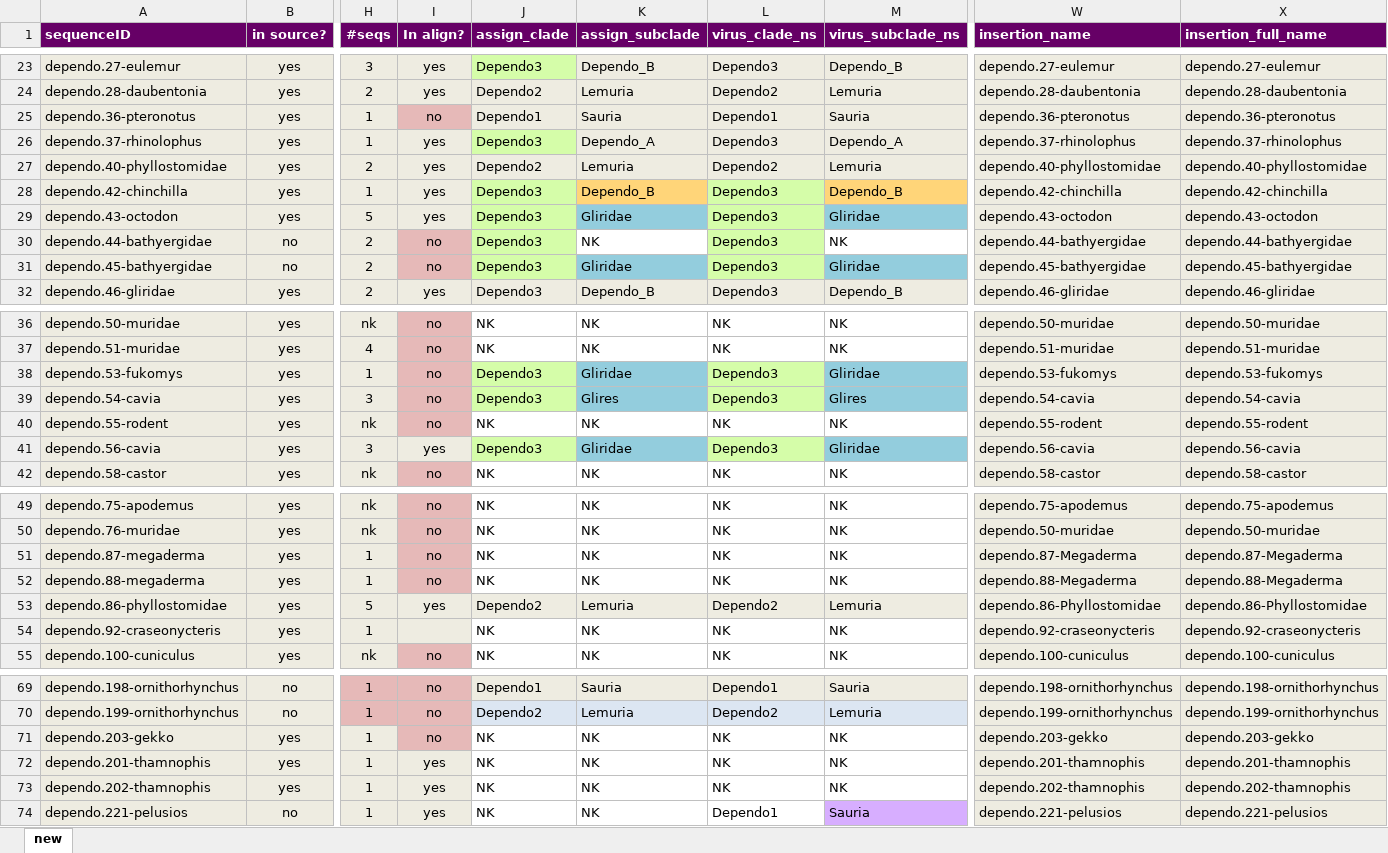
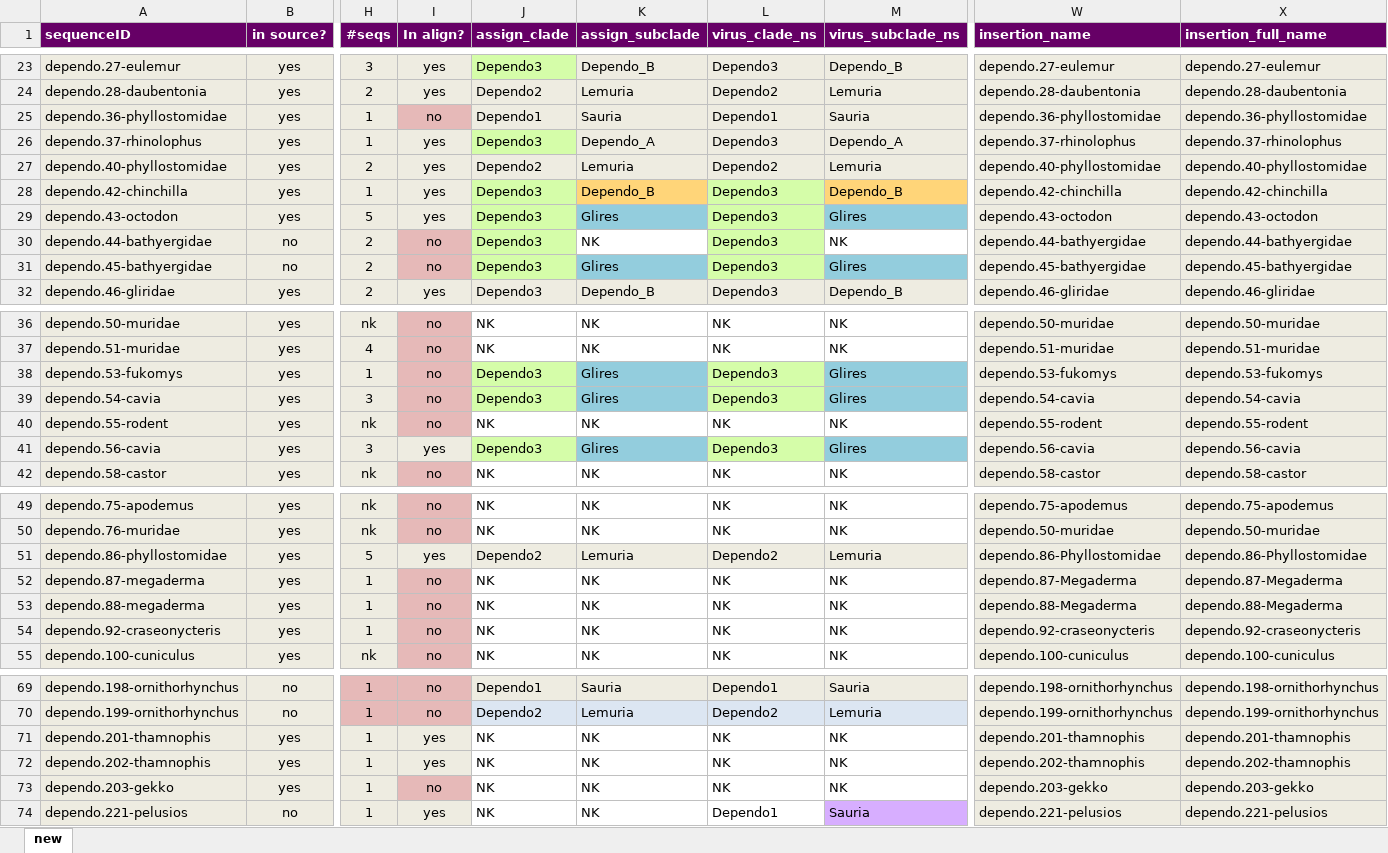
Before and after one commit to giffordlabcvr/Parvovirus-GLUE, an Excel workbook: tabular/eve/parvovirinae/epv-dependo-refseqs-side-data.xlsx, sheet new, drawn as a sheet; only a part is shown, gaps mark what is left out; values as stored, in another font and other column widths than the file's, no borders; the diff names each change by its address in the sheet, - before the commit and + after, or states it on an @@ line.

Commit message:
Refactor (EPV dependo)

```diff
--- a/tabular/eve/parvovirinae/epv-dependo-refseqs-side-data.xlsx (sheet new)
+++ b/tabular/eve/parvovirinae/epv-dependo-refseqs-side-data.xlsx (sheet new)
-A25 (sequenceID): dependo.36-pteronotus
+A25 (sequenceID): dependo.36-phyllostomidae
-W25 (insertion_name): dependo.36-pteronotus
+W25 (insertion_name): dependo.36-phyllostomidae
-X25 (insertion_full_name): dependo.36-pteronotus
+X25 (insertion_full_name): dependo.36-phyllostomidae
-K29 (assign_subclade): Gliridae
+K29 (assign_subclade): Glires
-M29 (virus_subclade_ns): Gliridae
+M29 (virus_subclade_ns): Glires
-K31 (assign_subclade): Gliridae
+K31 (assign_subclade): Glires
-M31 (virus_subclade_ns): Gliridae
+M31 (virus_subclade_ns): Glires
-K38 (assign_subclade): Gliridae
+K38 (assign_subclade): Glires
-M38 (virus_subclade_ns): Gliridae
+M38 (virus_subclade_ns): Glires
-K41 (assign_subclade): Gliridae
+K41 (assign_subclade): Glires
-M41 (virus_subclade_ns): Gliridae
+M41 (virus_subclade_ns): Glires
@@ row 53 moved to row 51: dependo.86-phyllostomidae @@
-I54 (In align?): (empty)
+I54 (In align?): no
-I54 fill: #EEECE1
+I54 fill: #E6B9B8
@@ row 71 moved to row 73: dependo.203-gekko @@
```
Also changed, not shown: tabular/eve/parvovirinae/epv-dependo-side-data.xlsx, 15 other files.
